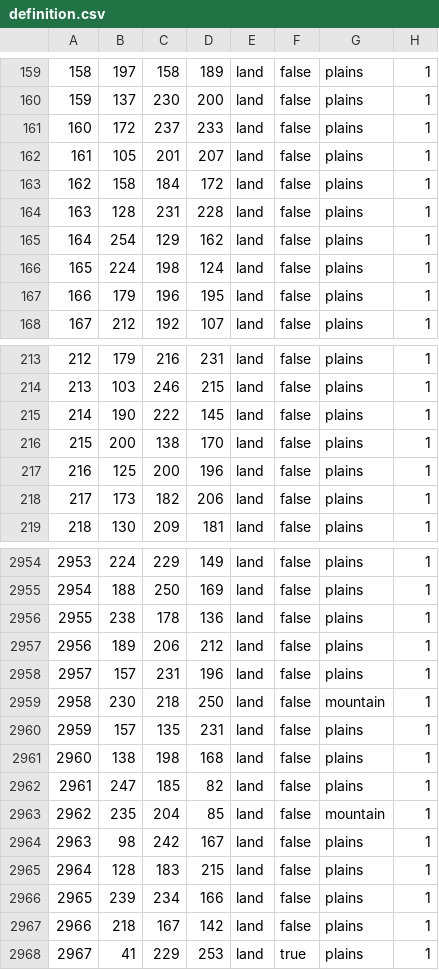
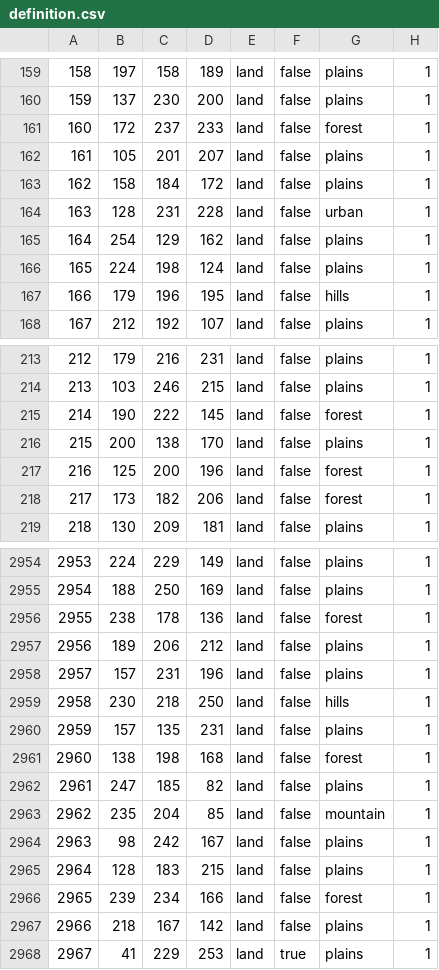
Before and after one commit to interestingitems/Two-Crowns, a CSV file: map/definition.csv, drawn as a sheet; only a part is shown, gaps mark what is left out; the diff covers the shown part only.

```diff
--- a/map/definition.csv
+++ b/map/definition.csv
@@ -160,9 +160,9 @@
 159;137;230;200;land;false;plains;1
-160;172;237;233;land;false;plains;1
+160;172;237;233;land;false;forest;1
 161;105;201;207;land;false;plains;1
 162;158;184;172;land;false;plains;1
-163;128;231;228;land;false;plains;1
+163;128;231;228;land;false;urban;1
 164;254;129;162;land;false;plains;1
 165;224;198;124;land;false;plains;1
-166;179;196;195;land;false;plains;1
+166;179;196;195;land;false;hills;1
 167;212;192;107;land;false;plains;1
@@ -214,6 +214,6 @@
 213;103;246;215;land;false;plains;1
-214;190;222;145;land;false;plains;1
+214;190;222;145;land;false;forest;1
 215;200;138;170;land;false;plains;1
-216;125;200;196;land;false;plains;1
-217;173;182;206;land;false;plains;1
+216;125;200;196;land;false;forest;1
+217;173;182;206;land;false;forest;1
 218;130;209;181;land;false;plains;1
@@ -2955,8 +2955,8 @@
 2954;188;250;169;land;false;plains;1
-2955;238;178;136;land;false;plains;1
+2955;238;178;136;land;false;forest;1
 2956;189;206;212;land;false;plains;1
 2957;157;231;196;land;false;plains;1
-2958;230;218;250;land;false;mountain;1
+2958;230;218;250;land;false;hills;1
 2959;157;135;231;land;false;plains;1
-2960;138;198;168;land;false;plains;1
+2960;138;198;168;land;false;forest;1
 2961;247;185;82;land;false;plains;1
@@ -2965,3 +2965,3 @@
 2964;128;183;215;land;false;plains;1
-2965;239;234;166;land;false;plains;1
+2965;239;234;166;land;false;forest;1
 2966;218;167;142;land;false;plains;1
```
Also changed, not shown: 155 edited cells elsewhere in this file, 47 other files.
